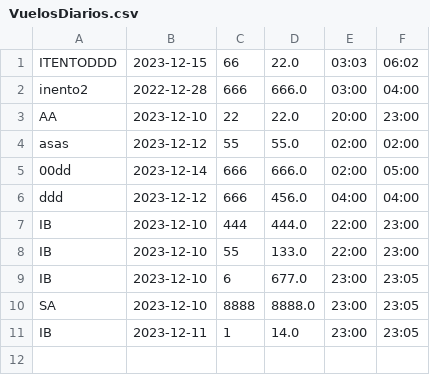
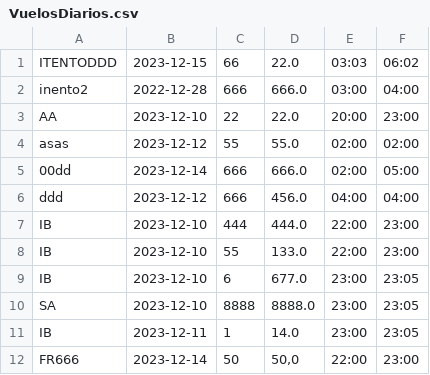
Before and after one commit to lauravoces/Aeropuerto_Laura, a CSV file: src/main/resources/VuelosDiarios.csv, drawn as a sheet; the diff names each change by its address in the sheet, - before the commit and + after, or states it on an @@ line.

```diff
--- a/src/main/resources/VuelosDiarios.csv
+++ b/src/main/resources/VuelosDiarios.csv
+row 12: FR666 | 2023-12-14 | 50 | 50,0 | 22:00 | 23:00
```
Also changed, not shown: src/main/resources/VuelosBase.csv, 15 other files.
